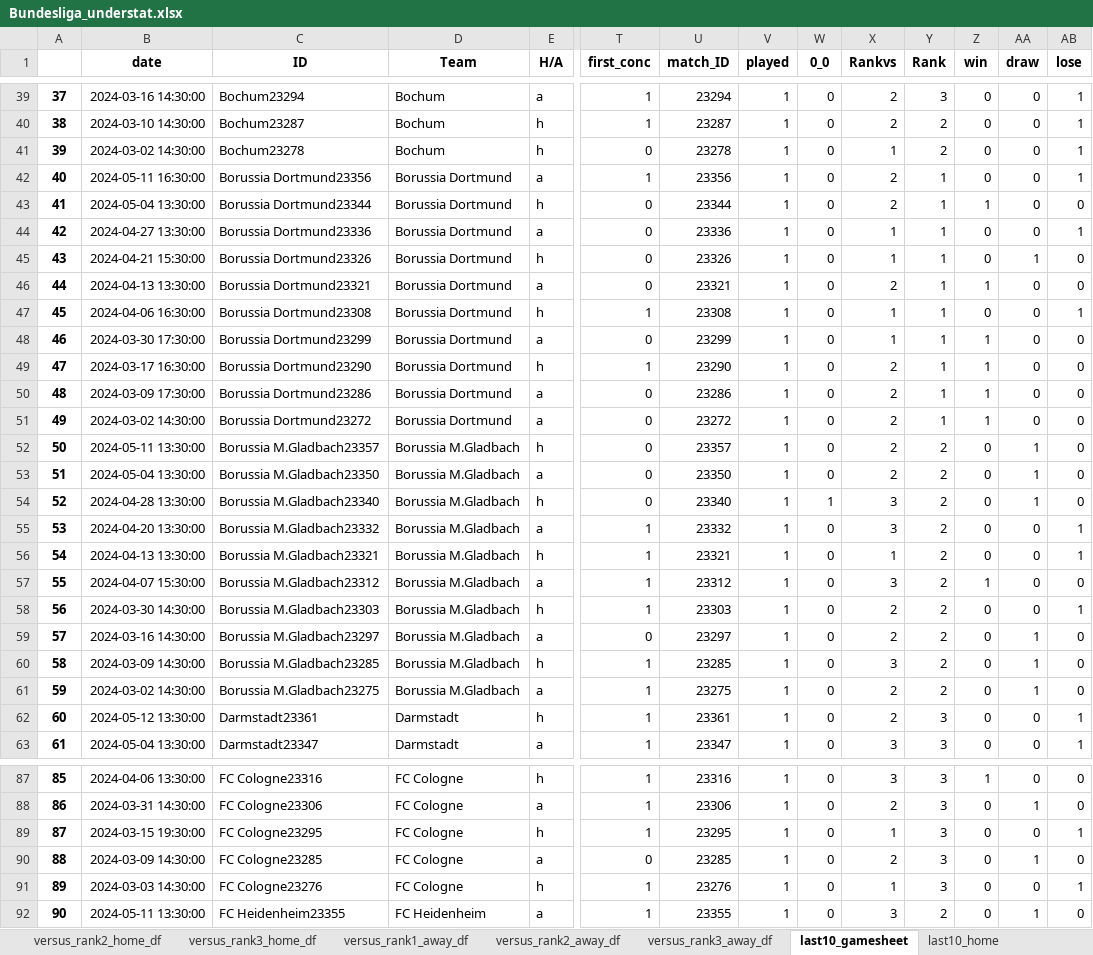
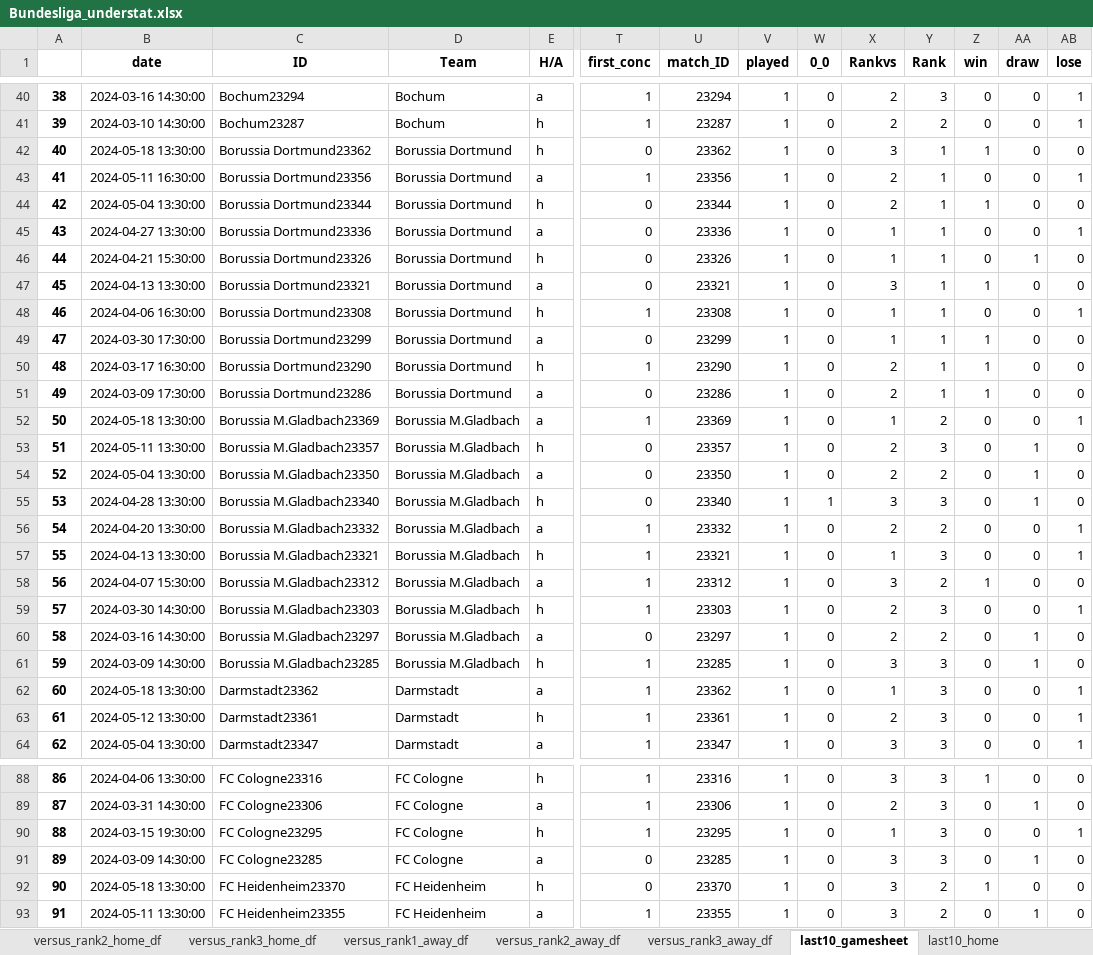
Before and after one commit to rpenn97/score_prediction_tool, an Excel workbook: EDA_DF/Bundesliga_understat.xlsx, sheet last10_gamesheet, drawn as a sheet; only a part is shown, gaps mark what is left out; values as stored, in another font and other column widths than the file's, no borders; removed rows and columns are numbered as before the commit, all else as after; rows hold the shown columns only; the diff covers the shown part only; the diff names each change by its address in the sheet, - before the commit and + after, or states it on an @@ line.

```diff
--- a/EDA_DF/Bundesliga_understat.xlsx (sheet last10_gamesheet)
+++ b/EDA_DF/Bundesliga_understat.xlsx (sheet last10_gamesheet)
@@ column A renumbered between rows 3 and 181 @@
-row 41: 39 | 2024-03-02 14:30:00 | Bochum23278 | Bochum | h | 0 | 23278 | 1 | 0 | 1 | 2 | 0 | 0 | 1
+row 42: 40 | 2024-05-18 13:30:00 | Borussia Dortmund23362 | Borussia Dortmund | h | 0 | 23362 | 1 | 0 | 3 | 1 | 1 | 0 | 0
-X47 (Rankvs): 2
+X47 (Rankvs): 3
-row 51: 49 | 2024-03-02 14:30:00 | Borussia Dortmund23272 | Borussia Dortmund | a | 0 | 23272 | 1 | 0 | 2 | 1 | 1 | 0 | 0
+row 52: 50 | 2024-05-18 13:30:00 | Borussia M.Gladbach23369 | Borussia M.Gladbach | a | 1 | 23369 | 1 | 0 | 1 | 2 | 0 | 0 | 1
-Y53 (Rank): 2
+Y53 (Rank): 3
-Y55 (Rank): 2
+Y55 (Rank): 3
-X56 (Rankvs): 3
+X56 (Rankvs): 2
-Y57 (Rank): 2
+Y57 (Rank): 3
-Y59 (Rank): 2
+Y59 (Rank): 3
-Y61 (Rank): 2
+Y61 (Rank): 3
-row 61: 59 | 2024-03-02 14:30:00 | Borussia M.Gladbach23275 | Borussia M.Gladbach | a | 1 | 23275 | 1 | 0 | 2 | 2 | 0 | 1 | 0
+row 62: 60 | 2024-05-18 13:30:00 | Darmstadt23362 | Darmstadt | a | 1 | 23362 | 1 | 0 | 1 | 3 | 0 | 0 | 1
-X91 (Rankvs): 2
+X91 (Rankvs): 3
-row 91: 89 | 2024-03-03 14:30:00 | FC Cologne23276 | FC Cologne | h | 1 | 23276 | 1 | 0 | 1 | 3 | 0 | 0 | 1
+row 92: 90 | 2024-05-18 13:30:00 | FC Heidenheim23370 | FC Heidenheim | h | 0 | 23370 | 1 | 0 | 3 | 2 | 1 | 0 | 0
```
Also changed, not shown: 11 added rows, 13 removed rows and 61 edited cells elsewhere in this sheet, sheet gamesheet, sheet versus_rank2_away_df, sheet versus_rank3_away_df, sheet versus_rank2_home_df, sheet versus_rank1_away_df, sheet versus_rank3_home_df, 11 more sheets, EDA_DF/EPL_understat.xlsx, EDA_DF/LaLiga_understat.xlsx, 4 other files.
